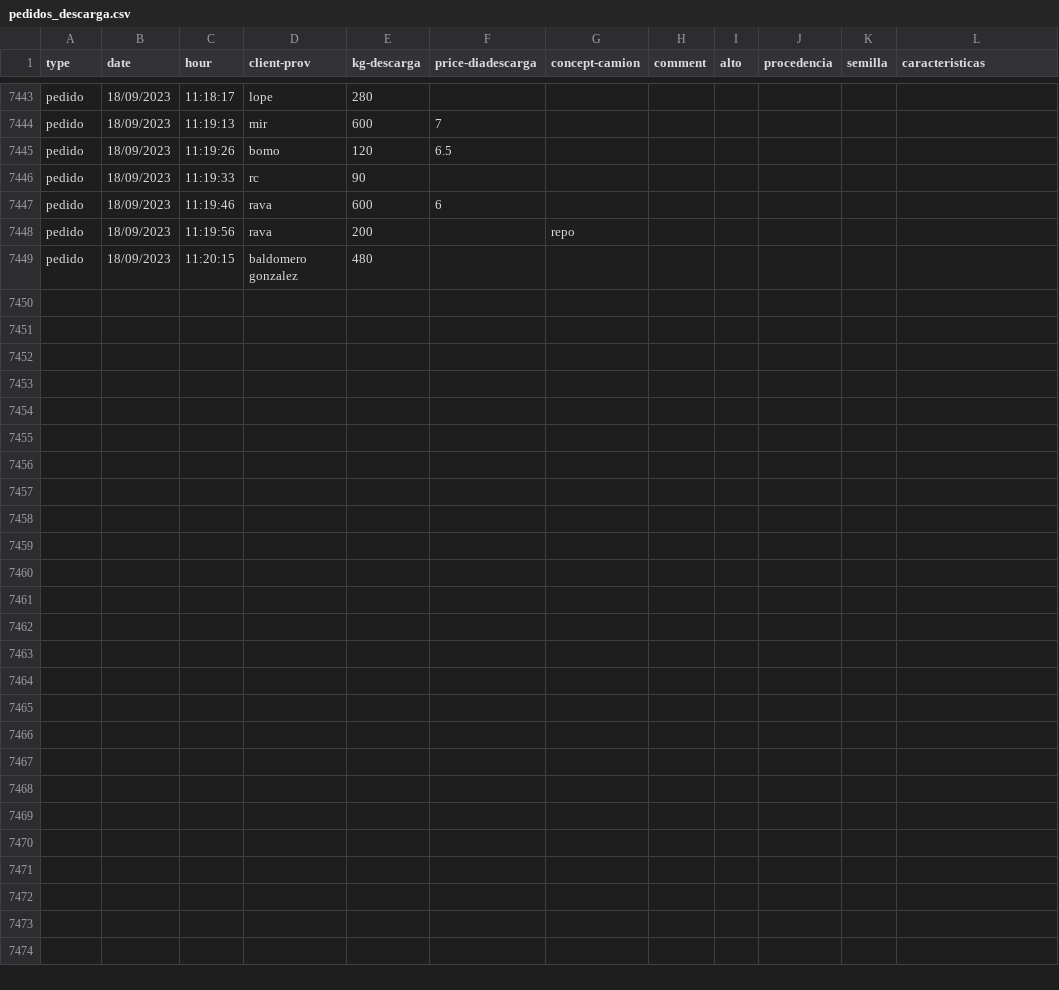
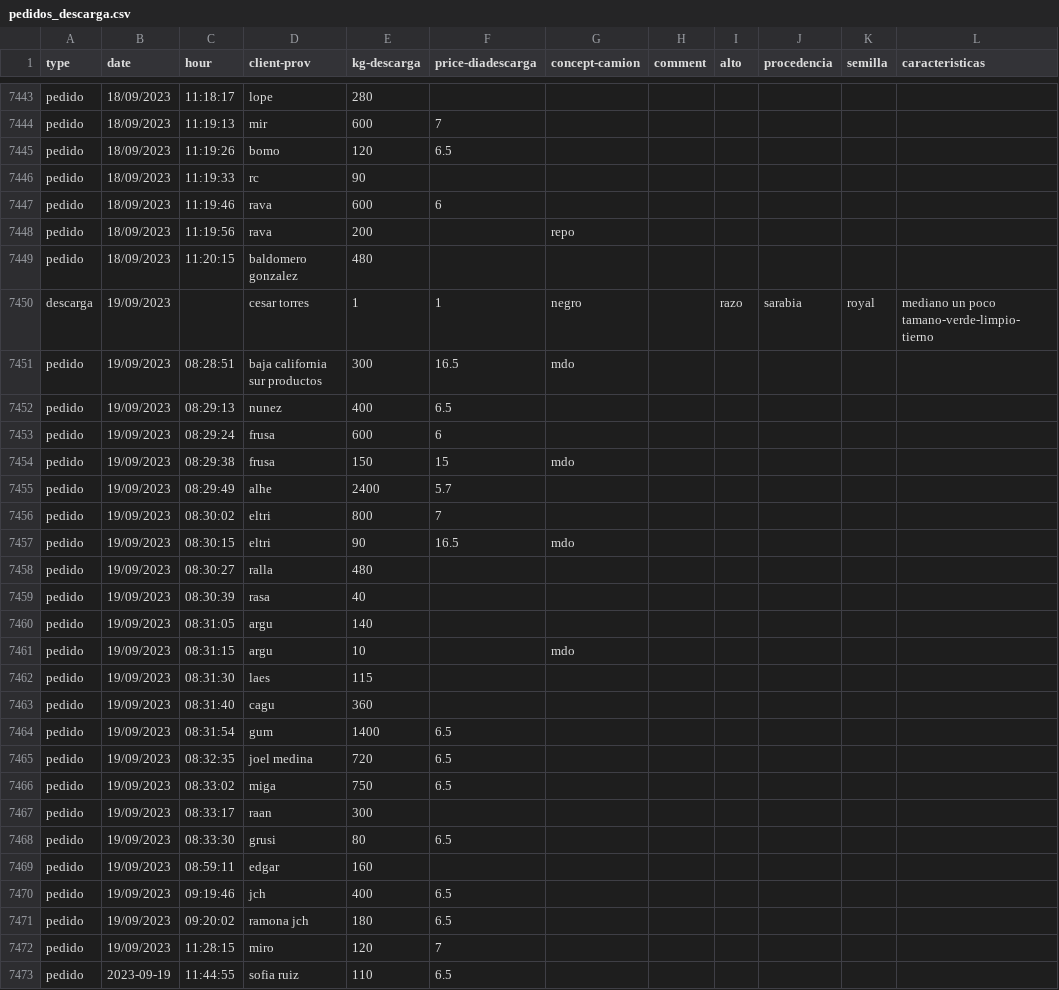
Before and after one commit to SEREMM/warehouse_data_logger, a CSV file: pedidos_descarga.csv, drawn as a sheet; only a part is shown, gaps mark what is left out; the diff names each change by its address in the sheet, - before the commit and + after, or states it on an @@ line.

```diff
--- a/pedidos_descarga.csv
+++ b/pedidos_descarga.csv
+row 7450: descarga | 19/09/2023 |  | cesar torres | 1 | 1 | negro |  | razo | sarabia | royal | mediano un poco tamano-verde-limpio-tierno
+row 7451: pedido | 19/09/2023 | 08:28:51 | baja california sur productos | 300 | 16.5 | mdo
+row 7452: pedido | 19/09/2023 | 08:29:13 | nunez | 400 | 6.5
+row 7453: pedido | 19/09/2023 | 08:29:24 | frusa | 600 | 6
+row 7454: pedido | 19/09/2023 | 08:29:38 | frusa | 150 | 15 | mdo
+row 7455: pedido | 19/09/2023 | 08:29:49 | alhe | 2400 | 5.7
+row 7456: pedido | 19/09/2023 | 08:30:02 | eltri | 800 | 7
+row 7457: pedido | 19/09/2023 | 08:30:15 | eltri | 90 | 16.5 | mdo
+row 7458: pedido | 19/09/2023 | 08:30:27 | ralla | 480
+row 7459: pedido | 19/09/2023 | 08:30:39 | rasa | 40
+row 7460: pedido | 19/09/2023 | 08:31:05 | argu | 140
+row 7461: pedido | 19/09/2023 | 08:31:15 | argu | 10 |  | mdo
+row 7462: pedido | 19/09/2023 | 08:31:30 | laes | 115
+row 7463: pedido | 19/09/2023 | 08:31:40 | cagu | 360
+row 7464: pedido | 19/09/2023 | 08:31:54 | gum | 1400 | 6.5
+row 7465: pedido | 19/09/2023 | 08:32:35 | joel medina | 720 | 6.5
+row 7466: pedido | 19/09/2023 | 08:33:02 | miga | 750 | 6.5
+row 7467: pedido | 19/09/2023 | 08:33:17 | raan | 300
+row 7468: pedido | 19/09/2023 | 08:33:30 | grusi | 80 | 6.5
+row 7469: pedido | 19/09/2023 | 08:59:11 | edgar | 160
+row 7470: pedido | 19/09/2023 | 09:19:46 | jch | 400 | 6.5
+row 7471: pedido | 19/09/2023 | 09:20:02 | ramona jch | 180 | 6.5
+row 7472: pedido | 19/09/2023 | 11:28:15 | miro | 120 | 7
+row 7473: pedido | 2023-09-19 | 11:44:55 | sofia ruiz | 110 | 6.5
```
Also changed, not shown: movimientos_bod.csv.
